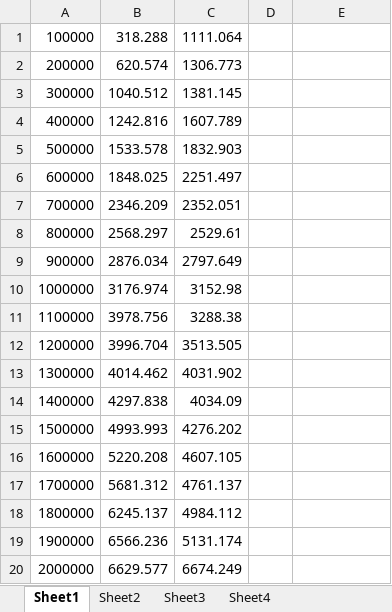
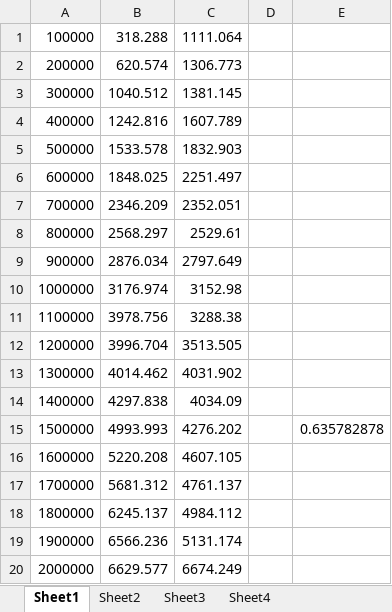
Before and after one commit to Khalefa/mia, an Excel workbook: exps.xlsx, sheet Sheet1, drawn as a sheet; values as stored, in another font and other column widths than the file's, no borders; charts and pictures not drawn; the diff names each change by its address in the sheet, - before the commit and + after, or states it on an @@ line.

```diff
--- a/exps.xlsx (sheet Sheet1)
+++ b/exps.xlsx (sheet Sheet1)
-E15: (empty)
+E15: 0.635782878
```
Also changed, not shown: other sheet tabs, charts or pictures, 33 other files.
